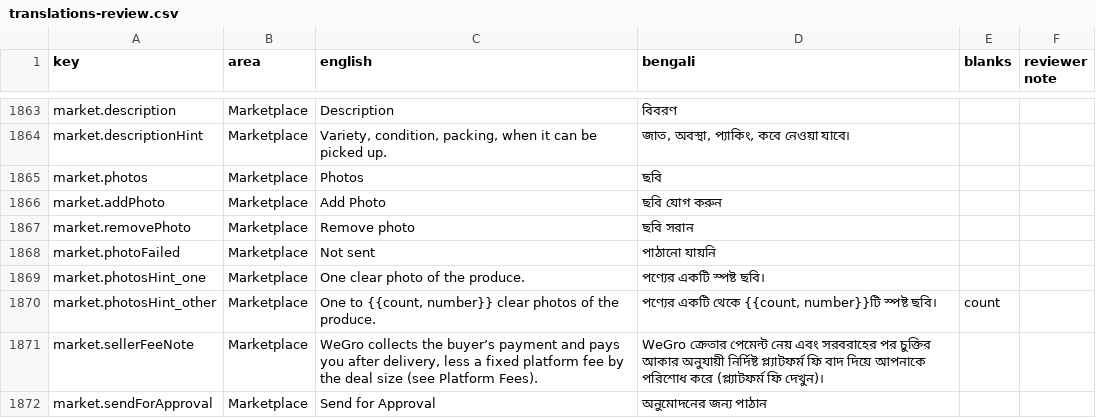
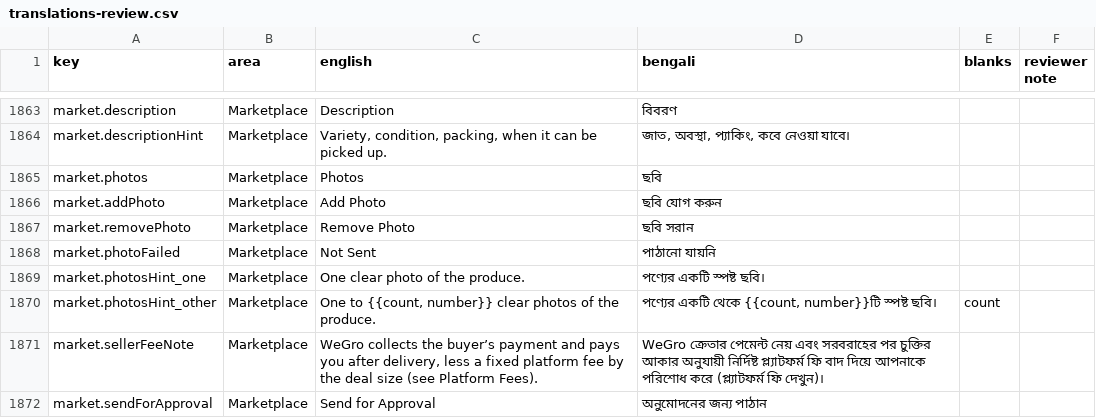
Before and after one commit to samiulrifat/WeGro-Commodity-Trading, a CSV file: frontend/docs/translations-review.csv, drawn as a sheet; only a part is shown, gaps mark what is left out.

```diff
--- a/frontend/docs/translations-review.csv
+++ b/frontend/docs/translations-review.csv
@@ -1866,4 +1866,4 @@
 "market.addPhoto","Marketplace","Add Photo","ছবি যোগ করুন","",""
-"market.removePhoto","Marketplace","Remove photo","ছবি সরান","",""
-"market.photoFailed","Marketplace","Not sent","পাঠানো যায়নি","",""
+"market.removePhoto","Marketplace","Remove Photo","ছবি সরান","",""
+"market.photoFailed","Marketplace","Not Sent","পাঠানো যায়নি","",""
 "market.photosHint_one","Marketplace","One clear photo of the produce.","পণ্যের একটি স্পষ্ট ছবি।","",""
```
Also changed, not shown: 21 other files.
